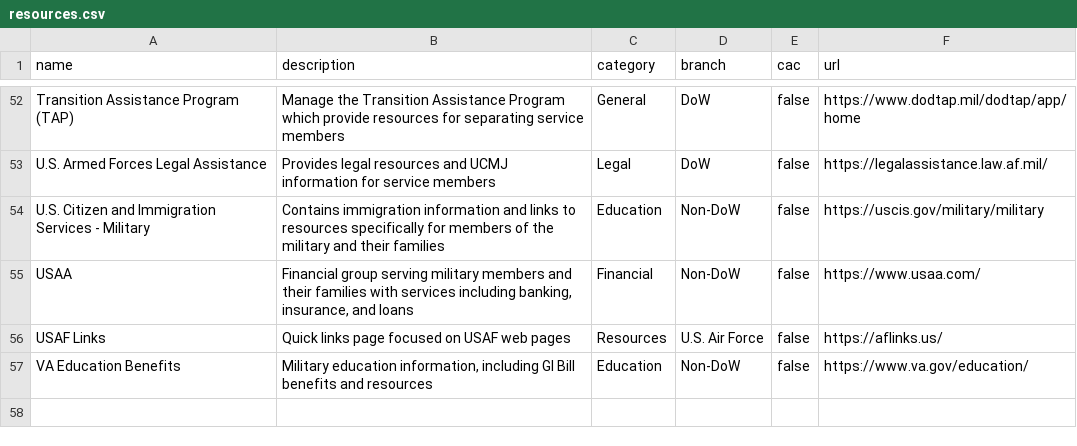
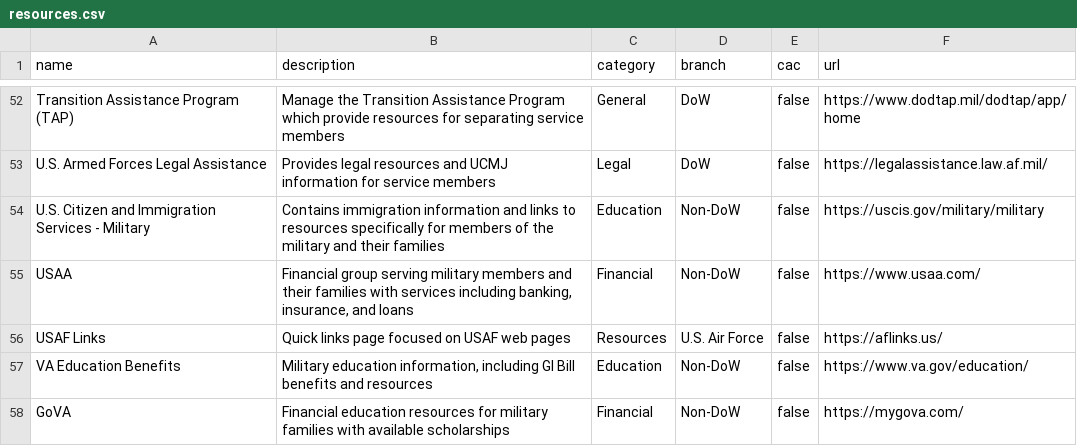
Before and after one commit to west757/PayLES, a CSV file: app/static/csv/resources.csv, drawn as a sheet; only a part is shown, gaps mark what is left out; the diff names each change by its address in the sheet, - before the commit and + after, or states it on an @@ line.

```diff
--- a/app/static/csv/resources.csv
+++ b/app/static/csv/resources.csv
+row 58: GoVA | Financial education resources for military families with available scholarships | Financial | Non-DoW | false | https://mygova.com/
```
Also changed, not shown: 2 other files.
